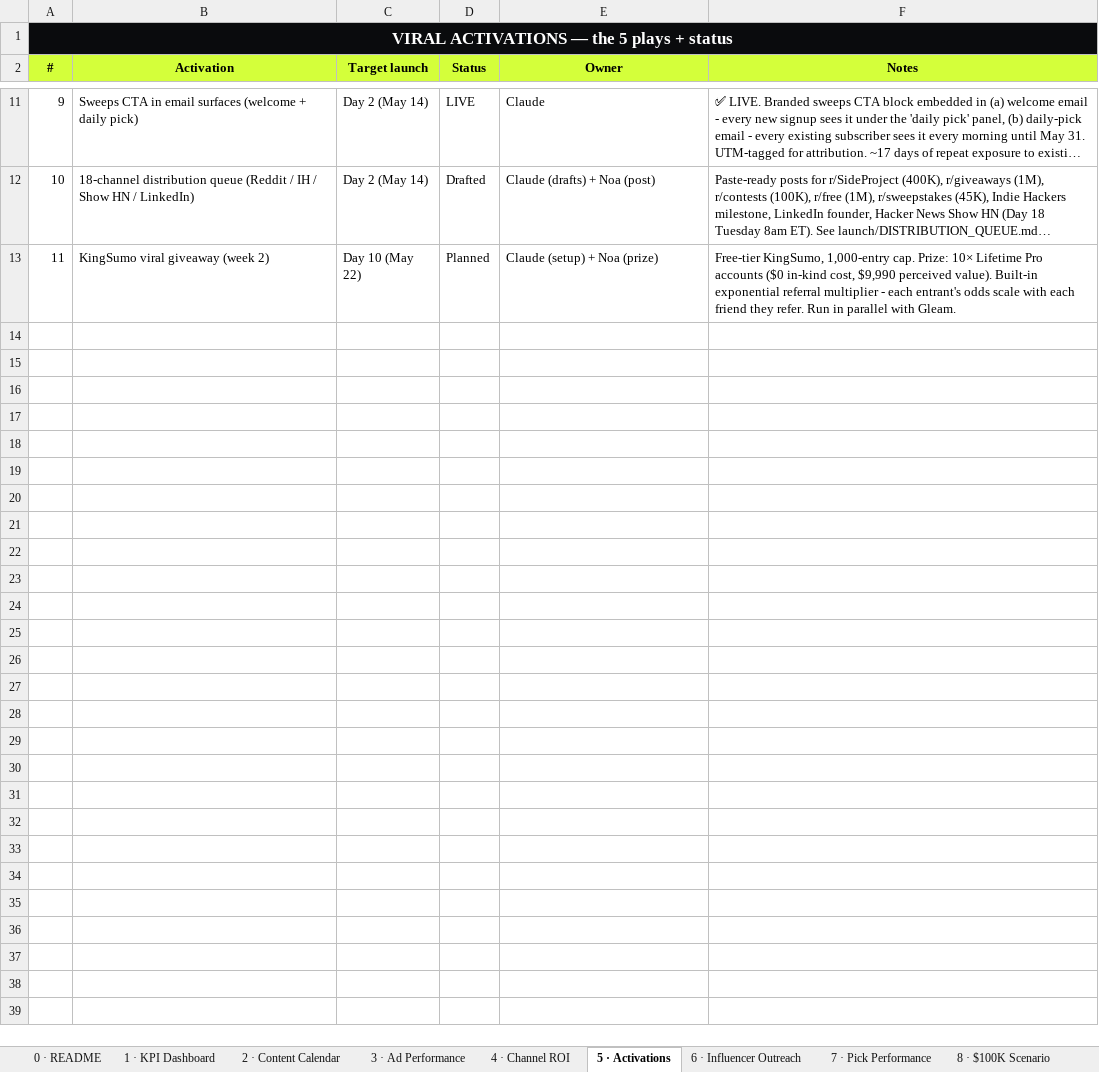
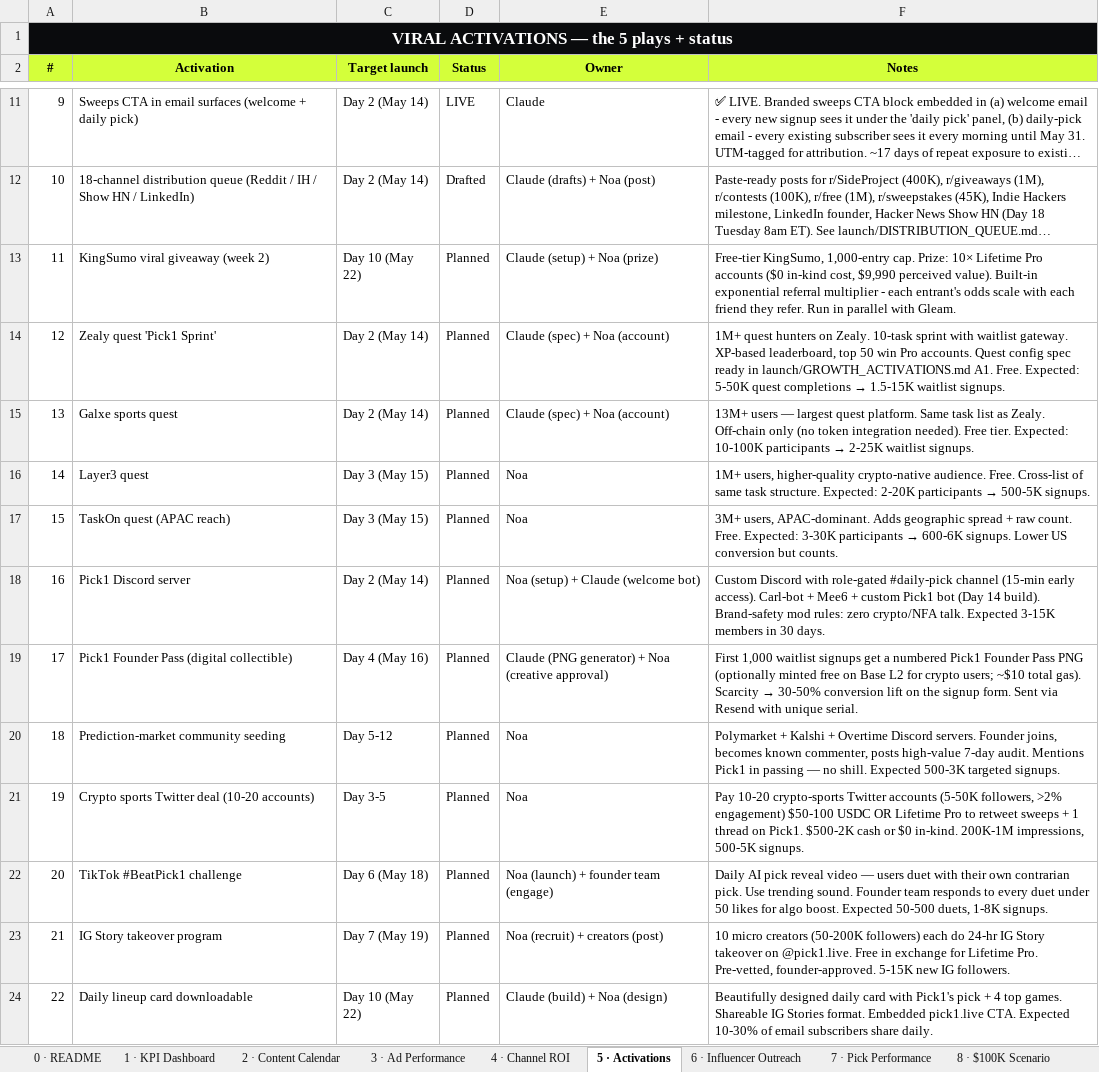
Before and after one commit to alfredtech770/pick6, an Excel workbook: launch/tracker/MASTER_TRACKER.xlsx, sheet 5 · Activations, drawn as a sheet; only a part is shown, gaps mark what is left out; long unchanged cells end in …; values as stored, in another font and other column widths than the file's, no borders; conditional formats not drawn; the diff names each change by its address in the sheet, - before the commit and + after, or states it on an @@ line.

```diff
--- a/launch/tracker/MASTER_TRACKER.xlsx (sheet 5 · Activations)
+++ b/launch/tracker/MASTER_TRACKER.xlsx (sheet 5 · Activations)
+row 14: 12 | Zealy quest 'Pick1 Sprint' | Day 2 (May 14) | Planned | Claude (spec) + Noa (account) | 1M+ quest hunters on Zealy. 10-task sprint with waitlist gateway. XP-based leaderboard, top 50 win Pro accounts. Quest config spec ready in launch/GROWTH_ACTIVATIONS.md A1. Free. Expected: 5-50K quest completions → 1.5-15K waitlist signups.
+row 15: 13 | Galxe sports quest | Day 2 (May 14) | Planned | Claude (spec) + Noa (account) | 13M+ users — largest quest platform. Same task list as Zealy. Off-chain only (no token integration needed). Free tier. Expected: 10-100K participants → 2-25K waitlist signups.
+row 16: 14 | Layer3 quest | Day 3 (May 15) | Planned | Noa | 1M+ users, higher-quality crypto-native audience. Free. Cross-list of same task structure. Expected: 2-20K participants → 500-5K signups.
+row 17: 15 | TaskOn quest (APAC reach) | Day 3 (May 15) | Planned | Noa | 3M+ users, APAC-dominant. Adds geographic spread + raw count. Free. Expected: 3-30K participants → 600-6K signups. Lower US conversion but counts.
+row 18: 16 | Pick1 Discord server | Day 2 (May 14) | Planned | Noa (setup) + Claude (welcome bot) | Custom Discord with role-gated #daily-pick channel (15-min early access). Carl-bot + Mee6 + custom Pick1 bot (Day 14 build). Brand-safety mod rules: zero crypto/NFA talk. Expected 3-15K members in 30 days.
+row 19: 17 | Pick1 Founder Pass (digital collectible) | Day 4 (May 16) | Planned | Claude (PNG generator) + Noa (creative approval) | First 1,000 waitlist signups get a numbered Pick1 Founder Pass PNG (optionally minted free on Base L2 for crypto users; ~$10 total gas). Scarcity → 30-50% conversion lift on the signup form. Sent via Resend with unique serial.
+row 20: 18 | Prediction-market community seeding | Day 5-12 | Planned | Noa | Polymarket + Kalshi + Overtime Discord servers. Founder joins, becomes known commenter, posts high-value 7-day audit. Mentions Pick1 in passing — no shill. Expected 500-3K targeted signups.
+row 21: 19 | Crypto sports Twitter deal (10-20 accounts) | Day 3-5 | Planned | Noa | Pay 10-20 crypto-sports Twitter accounts (5-50K followers, >2% engagement) $50-100 USDC OR Lifetime Pro to retweet sweeps + 1 thread on Pick1. $500-2K cash or $0 in-kind. 200K-1M impressions, 500-5K signups.
+row 22: 20 | TikTok #BeatPick1 challenge | Day 6 (May 18) | Planned | Noa (launch) + founder team (engage) | Daily AI pick reveal video — users duet with their own contrarian pick. Use trending sound. Founder team responds to every duet under 50 likes for algo boost. Expected 50-500 duets, 1-8K signups.
+row 23: 21 | IG Story takeover program | Day 7 (May 19) | Planned | Noa (recruit) + creators (post) | 10 micro creators (50-200K followers) each do 24-hr IG Story takeover on @pick1.live. Free in exchange for Lifetime Pro. Pre-vetted, founder-approved. 5-15K new IG followers.
+row 24: 22 | Daily lineup card downloadable | Day 10 (May 22) | Planned | Claude (build) + Noa (design) | Beautifully designed daily card with Pick1's pick + 4 top games. Shareable IG Stories format. Embedded pick1.live CTA. Expected 10-30% of email subscribers share daily.
```
Also changed, not shown: sheet 4 · Channel ROI, sheet 0 · README, 2 other files.
